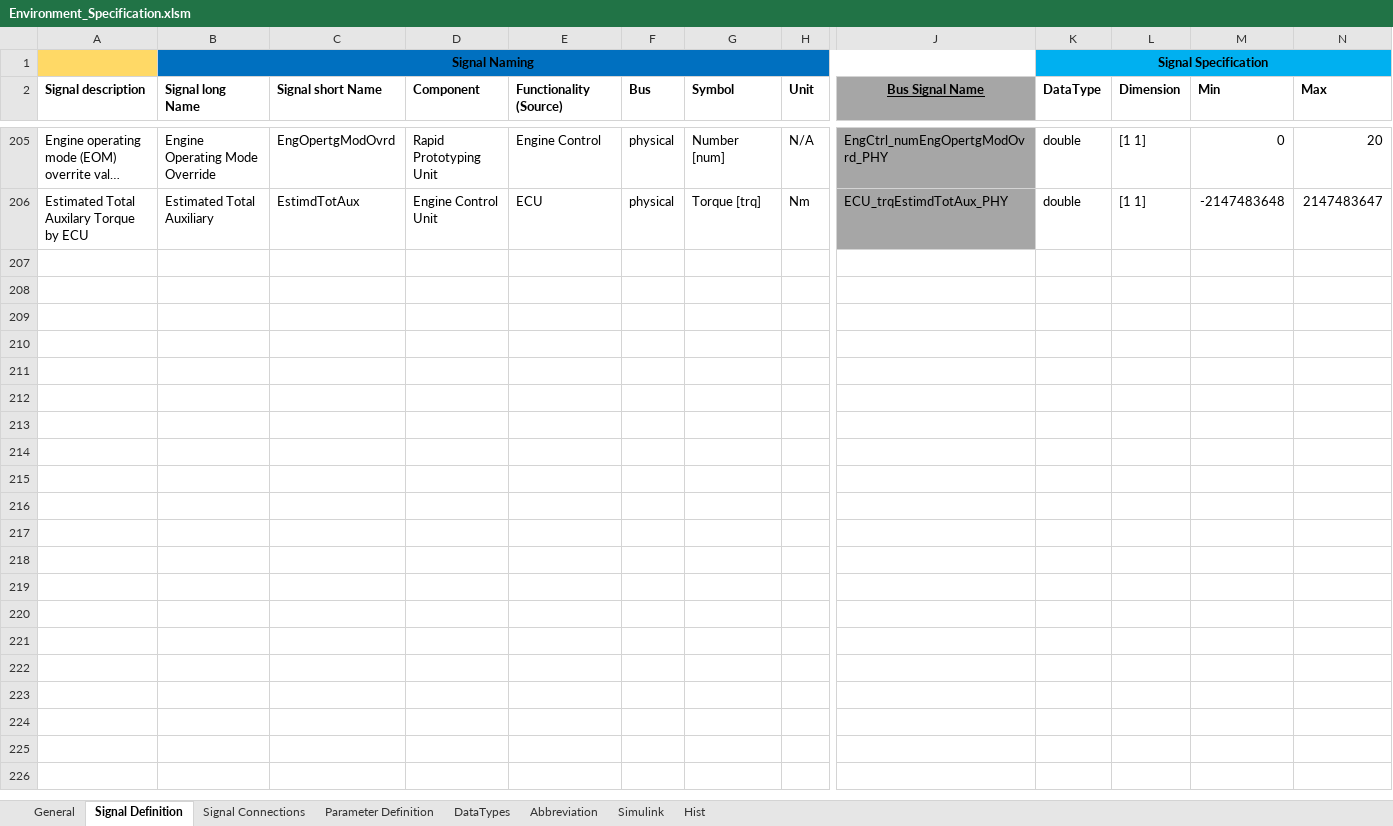
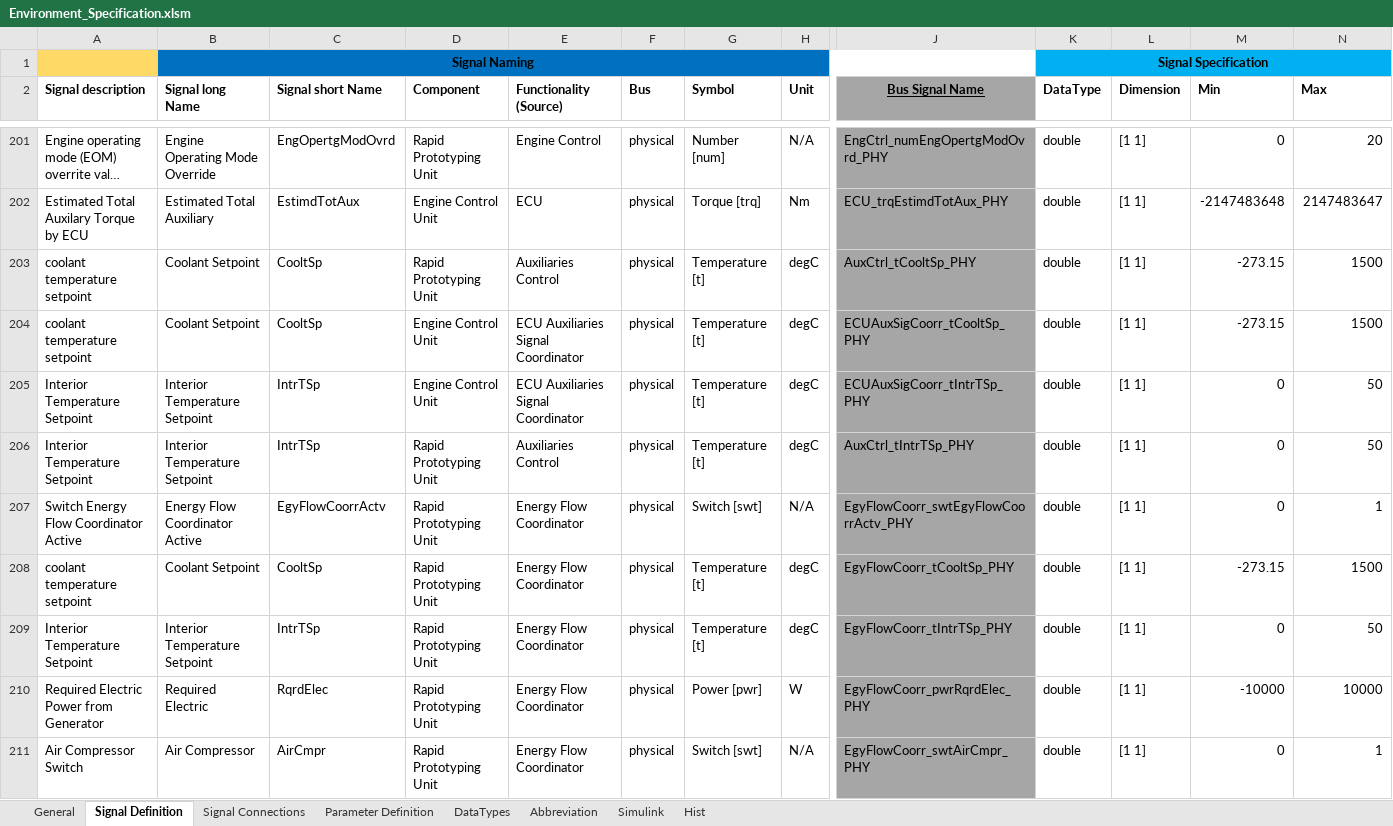
Before and after one commit to eozatay/optitruck_simulator, an Excel workbook: Environment_Specification.xlsm, sheet Signal Definition, drawn as a sheet; only a part is shown, gaps mark what is left out; long unchanged cells end in …; values as stored, in another font and other column widths than the file's, no borders; charts and pictures not drawn; rows hold the shown columns only; the diff covers the shown part only; the diff names each change by its address in the sheet, - before the commit and + after, or states it on an @@ line.

```diff
--- a/Environment_Specification.xlsm (sheet Signal Definition)
+++ b/Environment_Specification.xlsm (sheet Signal Definition)
+row 203: coolant temperature setpoint | Coolant Setpoint | CooltSp | Rapid Prototyping Unit | Auxiliaries Control | physical | Temperature [t] | degC | AuxCtrl_tCooltSp_PHY | double | [1 1] | -273.15 | 1500
+row 204: coolant temperature setpoint | Coolant Setpoint | CooltSp | Engine Control Unit | ECU Auxiliaries Signal Coordinator | physical | Temperature [t] | degC | ECUAuxSigCoorr_tCooltSp_PHY | double | [1 1] | -273.15 | 1500
+row 205: Interior Temperature Setpoint | Interior Temperature Setpoint | IntrTSp | Engine Control Unit | ECU Auxiliaries Signal Coordinator | physical | Temperature [t] | degC | ECUAuxSigCoorr_tIntrTSp_PHY | double | [1 1] | 0 | 50
+row 206: Interior Temperature Setpoint | Interior Temperature Setpoint | IntrTSp | Rapid Prototyping Unit | Auxiliaries Control | physical | Temperature [t] | degC | AuxCtrl_tIntrTSp_PHY | double | [1 1] | 0 | 50
+row 207: Switch Energy Flow Coordinator Active | Energy Flow Coordinator Active | EgyFlowCoorrActv | Rapid Prototyping Unit | Energy Flow Coordinator | physical | Switch [swt] | N/A | EgyFlowCoorr_swtEgyFlowCoorrActv_PHY | double | [1 1] | 0 | 1
+row 208: coolant temperature setpoint | Coolant Setpoint | CooltSp | Rapid Prototyping Unit | Energy Flow Coordinator | physical | Temperature [t] | degC | EgyFlowCoorr_tCooltSp_PHY | double | [1 1] | -273.15 | 1500
+row 209: Interior Temperature Setpoint | Interior Temperature Setpoint | IntrTSp | Rapid Prototyping Unit | Energy Flow Coordinator | physical | Temperature [t] | degC | EgyFlowCoorr_tIntrTSp_PHY | double | [1 1] | 0 | 50
+row 210: Required Electric Power from Generator | Required Electric | RqrdElec | Rapid Prototyping Unit | Energy Flow Coordinator | physical | Power [pwr] | W | EgyFlowCoorr_pwrRqrdElec_PHY | double | [1 1] | -10000 | 10000
+row 211: Air Compressor Switch | Air Compressor | AirCmpr | Rapid Prototyping Unit | Energy Flow Coordinator | physical | Switch [swt] | N/A | EgyFlowCoorr_swtAirCmpr_PHY | double | [1 1] | 0 | 1
```
Also changed, not shown: 12 added rows, 4 removed rows and 189 edited cells elsewhere in this sheet, sheet Signal Connections, sheet Parameter Definition, sheet Abbreviation, sheet Hist, sheet Simulink, formulas that keep their value, charts or pictures.
